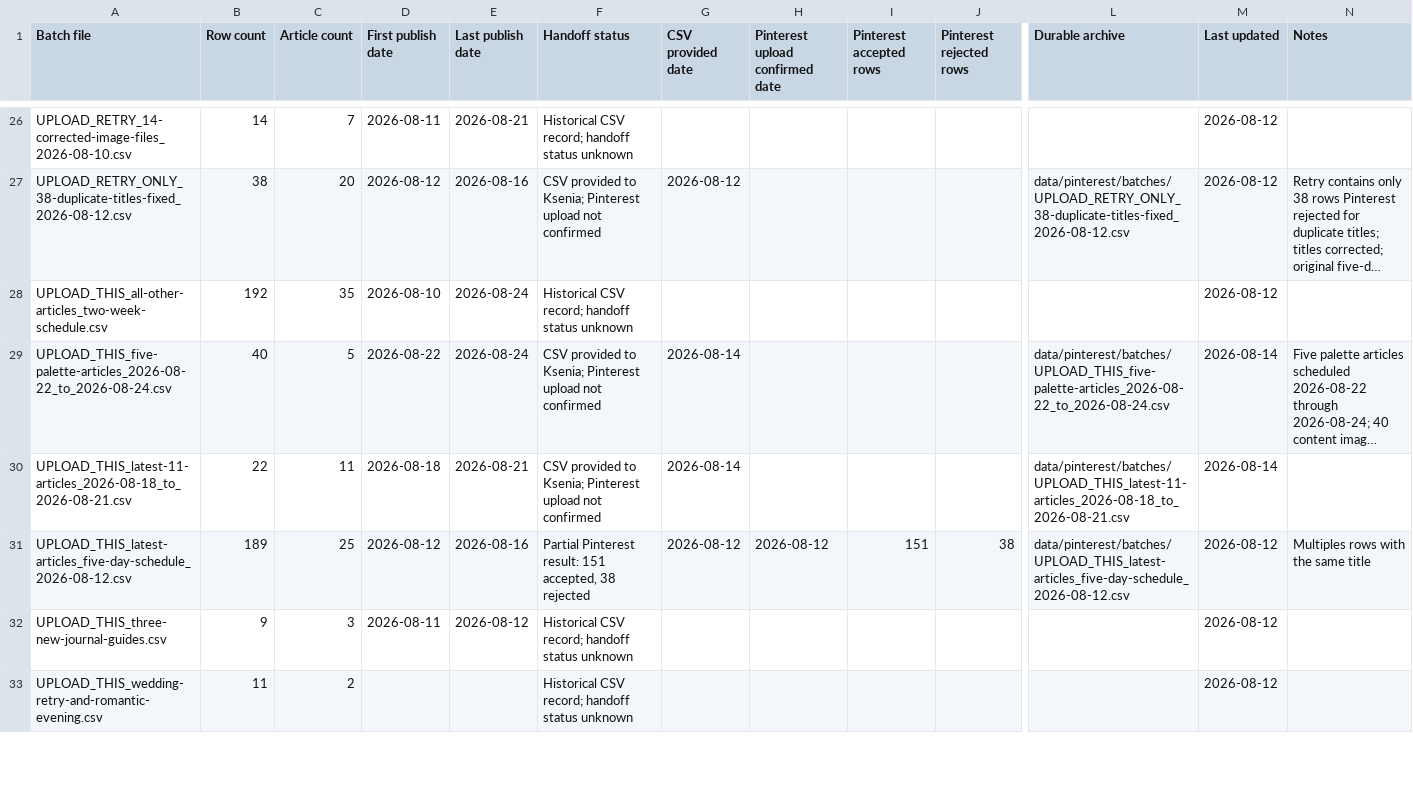
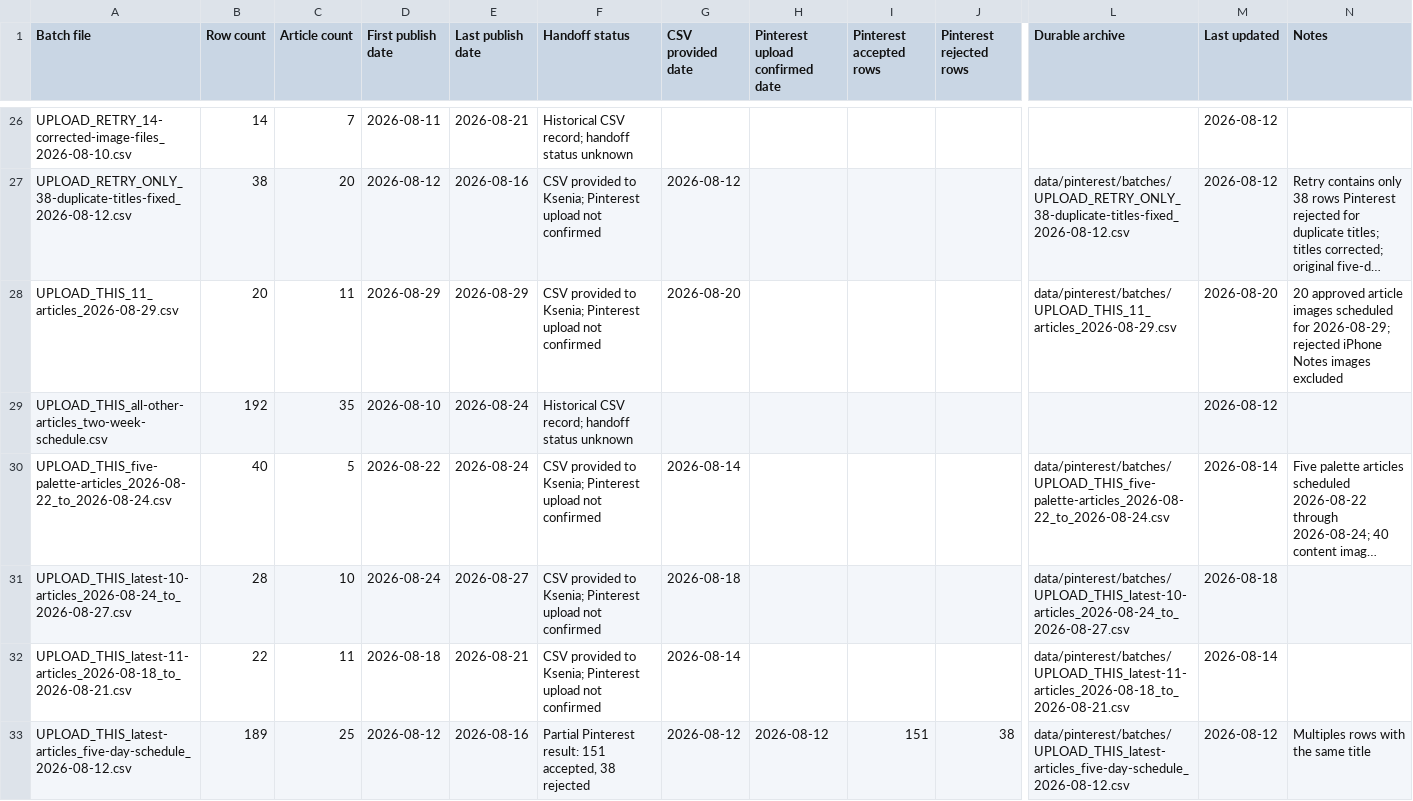
Before and after one commit to sentimentalicaetsy-spec/sentimentalica-site, a CSV file: data/pinterest/PINTEREST_BATCH_LEDGER.csv, drawn as a sheet; only a part is shown, gaps mark what is left out; the shorter side is filled out with more unchanged rows; long unchanged cells end in …; rows hold the shown columns only; the diff names each change by its address in the sheet, - before the commit and + after, or states it on an @@ line.

Commit message:
Add Aug 29 Pinterest batch for eleven articles

```diff
--- a/data/pinterest/PINTEREST_BATCH_LEDGER.csv
+++ b/data/pinterest/PINTEREST_BATCH_LEDGER.csv
+row 28: UPLOAD_THIS_11_articles_2026-08-29.csv | 20 | 11 | 2026-08-29 | 2026-08-29 | CSV provided to Ksenia; Pinterest upload not confirmed | 2026-08-20 |  |  |  | data/pinterest/batches/UPLOAD_THIS_11_articles_2026-08-29.csv | 2026-08-20 | 20 approved article images scheduled for 2026-08-29; rejected iPhone Notes images excluded
+row 31: UPLOAD_THIS_latest-10-articles_2026-08-24_to_2026-08-27.csv | 28 | 10 | 2026-08-24 | 2026-08-27 | CSV provided to Ksenia; Pinterest upload not confirmed | 2026-08-18 |  |  |  | data/pinterest/batches/UPLOAD_THIS_latest-10-articles_2026-08-24_to_2026-08-27.csv | 2026-08-18
```
Also changed, not shown: 3 other files.
